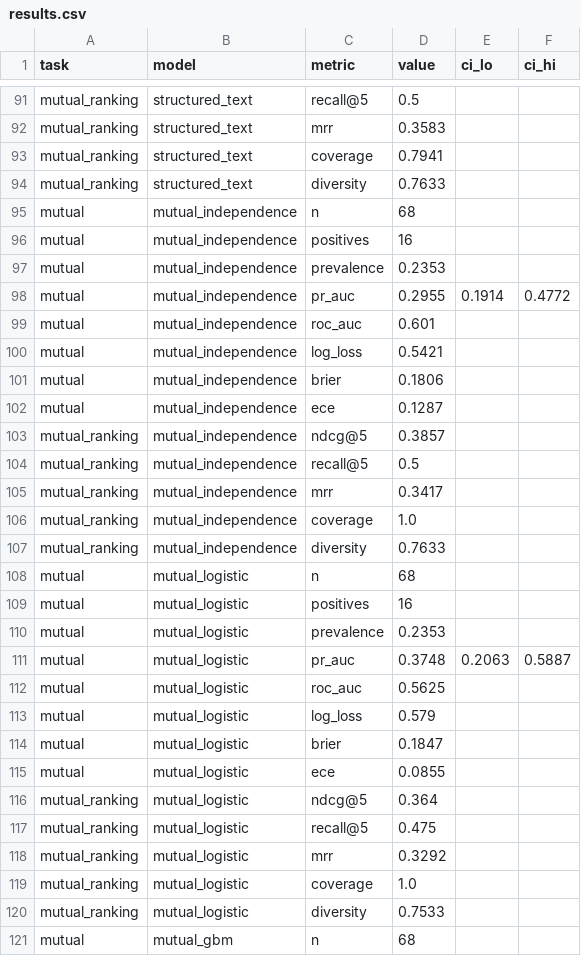
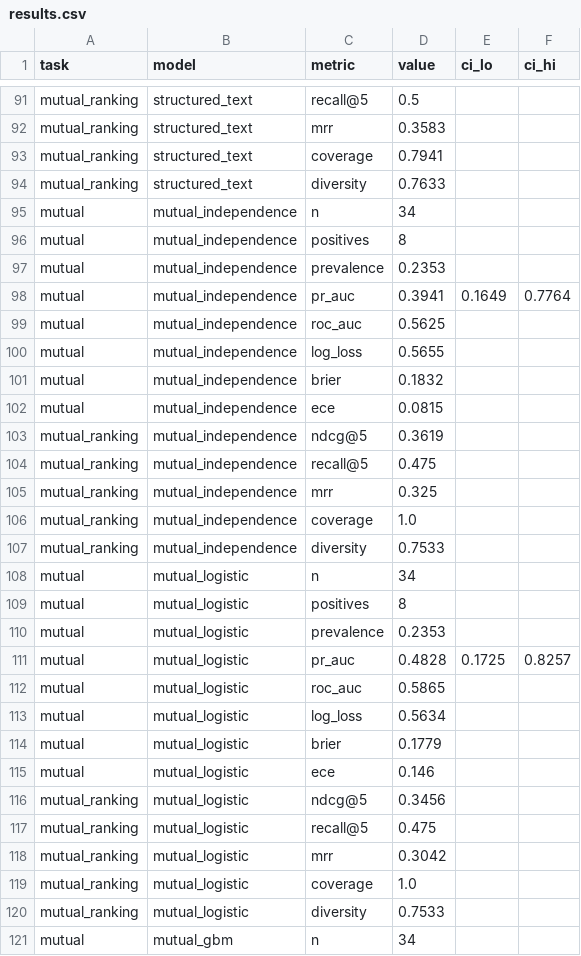
Before and after one commit to scar8969/accountant-algorithm, a CSV file: results/results.csv, drawn as a sheet; only a part is shown, gaps mark what is left out; the diff covers the shown part only.

```diff
--- a/results/results.csv
+++ b/results/results.csv
@@ -94,28 +94,28 @@ mutual_ranking,structured_text,coverage,0.7941,,
 mutual_ranking,structured_text,diversity,0.7633,,
-mutual,mutual_independence,n,68,,
-mutual,mutual_independence,positives,16,,
+mutual,mutual_independence,n,34,,
+mutual,mutual_independence,positives,8,,
 mutual,mutual_independence,prevalence,0.2353,,
-mutual,mutual_independence,pr_auc,0.2955,0.1914,0.4772
-mutual,mutual_independence,roc_auc,0.601,,
-mutual,mutual_independence,log_loss,0.5421,,
-mutual,mutual_independence,brier,0.1806,,
-mutual,mutual_independence,ece,0.1287,,
-mutual_ranking,mutual_independence,ndcg@5,0.3857,,
-mutual_ranking,mutual_independence,recall@5,0.5,,
-mutual_ranking,mutual_independence,mrr,0.3417,,
+mutual,mutual_independence,pr_auc,0.3941,0.1649,0.7764
+mutual,mutual_independence,roc_auc,0.5625,,
+mutual,mutual_independence,log_loss,0.5655,,
+mutual,mutual_independence,brier,0.1832,,
+mutual,mutual_independence,ece,0.0815,,
+mutual_ranking,mutual_independence,ndcg@5,0.3619,,
+mutual_ranking,mutual_independence,recall@5,0.475,,
+mutual_ranking,mutual_independence,mrr,0.325,,
 mutual_ranking,mutual_independence,coverage,1.0,,
-mutual_ranking,mutual_independence,diversity,0.7633,,
-mutual,mutual_logistic,n,68,,
-mutual,mutual_logistic,positives,16,,
+mutual_ranking,mutual_independence,diversity,0.7533,,
+mutual,mutual_logistic,n,34,,
+mutual,mutual_logistic,positives,8,,
 mutual,mutual_logistic,prevalence,0.2353,,
-mutual,mutual_logistic,pr_auc,0.3748,0.2063,0.5887
-mutual,mutual_logistic,roc_auc,0.5625,,
-mutual,mutual_logistic,log_loss,0.579,,
-mutual,mutual_logistic,brier,0.1847,,
-mutual,mutual_logistic,ece,0.0855,,
-mutual_ranking,mutual_logistic,ndcg@5,0.364,,
+mutual,mutual_logistic,pr_auc,0.4828,0.1725,0.8257
+mutual,mutual_logistic,roc_auc,0.5865,,
+mutual,mutual_logistic,log_loss,0.5634,,
+mutual,mutual_logistic,brier,0.1779,,
+mutual,mutual_logistic,ece,0.146,,
+mutual_ranking,mutual_logistic,ndcg@5,0.3456,,
 mutual_ranking,mutual_logistic,recall@5,0.475,,
-mutual_ranking,mutual_logistic,mrr,0.3292,,
+mutual_ranking,mutual_logistic,mrr,0.3042,,
 mutual_ranking,mutual_logistic,coverage,1.0,,
 mutual_ranking,mutual_logistic,diversity,0.7533,,
-mutual,mutual_gbm,n,68,,
+mutual,mutual_gbm,n,34,,
```
Also changed, not shown: 10 removed rows and 47 edited cells elsewhere in this file, 35 other files.
